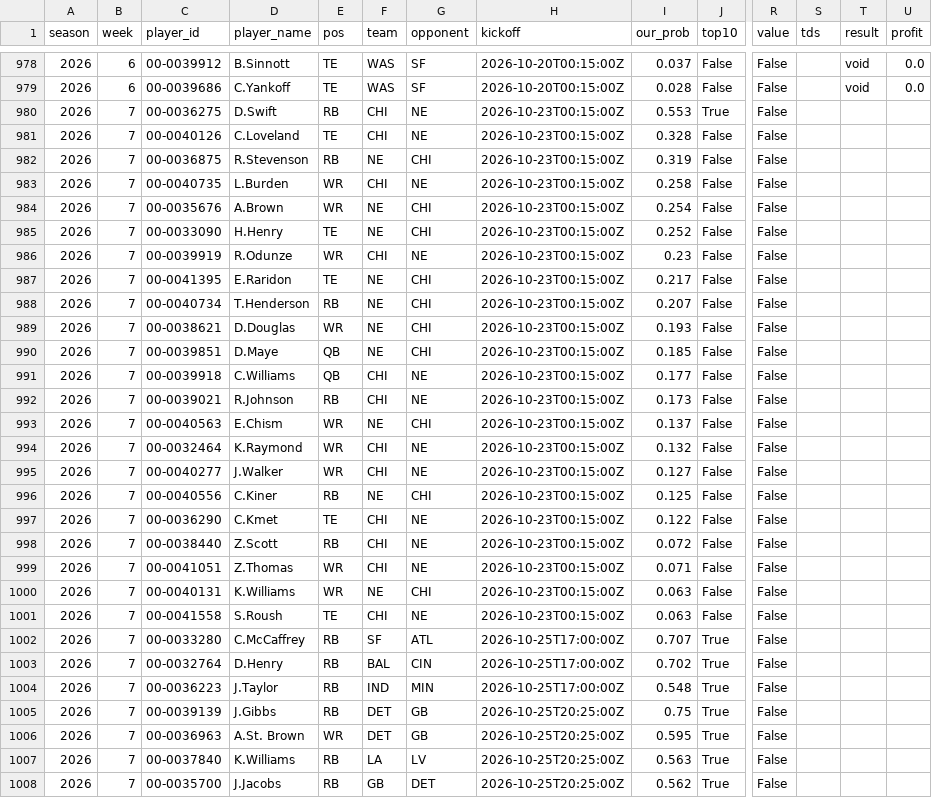
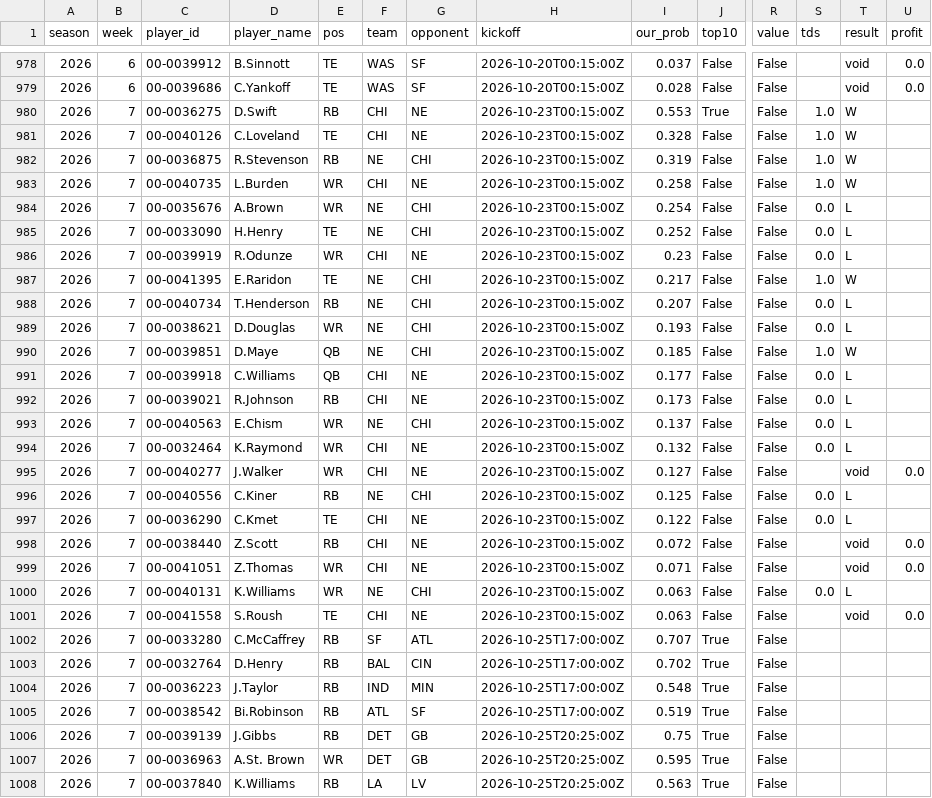
Before and after one commit to ant56-arch/ant56-arch.github.io, a CSV file: nfl-cfb/data/tracking/td_props_log.csv, drawn as a sheet; only a part is shown, gaps mark what is left out; the shorter side is filled out with more unchanged rows; rows hold the shown columns only; the diff covers the shown part only; the diff names each change by its address in the sheet, - before the commit and + after, or states it on an @@ line.

```diff
--- a/nfl-cfb/data/tracking/td_props_log.csv
+++ b/nfl-cfb/data/tracking/td_props_log.csv
-S980:S983 (tds): (empty)
+S980:S983 (tds): 1.0
-T980:T983 (result): (empty)
+T980:T983 (result): W
-S984:S986 (tds): (empty)
+S984:S986 (tds): 0.0
-T984:T986 (result): (empty)
+T984:T986 (result): L
-S987 (tds): (empty)
+S987 (tds): 1.0
-T987 (result): (empty)
+T987 (result): W
-S988:S989 (tds): (empty)
+S988:S989 (tds): 0.0
-T988:T989 (result): (empty)
+T988:T989 (result): L
-S990 (tds): (empty)
+S990 (tds): 1.0
-T990 (result): (empty)
+T990 (result): W
-S991:S994 (tds): (empty)
+S991:S994 (tds): 0.0
-T991:T994 (result): (empty)
+T991:T994 (result): L
-T995 (result): (empty)
+T995 (result): void
-U995 (profit): (empty)
+U995 (profit): 0.0
-S996:S997 (tds): (empty)
+S996:S997 (tds): 0.0
-T996:T997 (result): (empty)
+T996:T997 (result): L
-T998:T999 (result): (empty)
+T998:T999 (result): void
-U998:U999 (profit): (empty)
+U998:U999 (profit): 0.0
-S1000 (tds): (empty)
+S1000 (tds): 0.0
-T1000 (result): (empty)
+T1000 (result): L
-T1001 (result): (empty)
+T1001 (result): void
-U1001 (profit): (empty)
+U1001 (profit): 0.0
+row 1005: 2026 | 7 | 00-0038542 | Bi.Robinson | RB | ATL | SF | 2026-10-25T17:00:00Z | 0.519 | True | False
```
Also changed, not shown: 1 edited cell elsewhere in this file, nfl-cfb/data/tracking/cfb_predictions_log.csv, nfl-cfb/data/tracking/predictions_log.csv, 3 other files.
